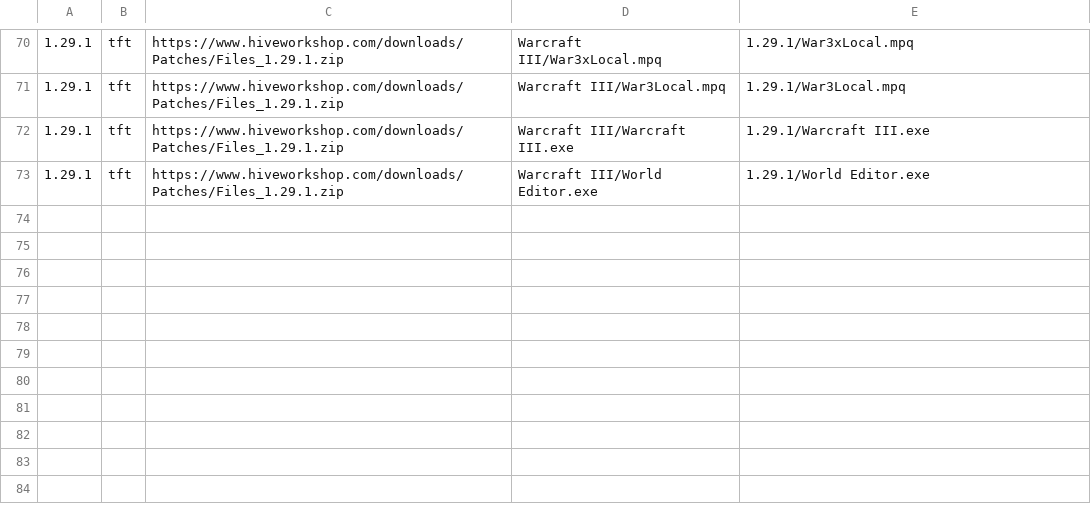
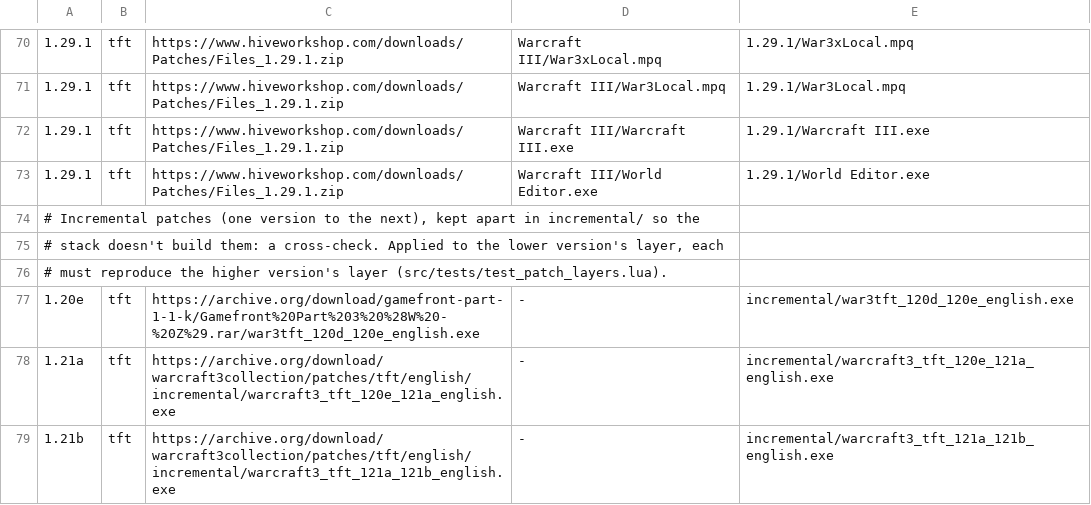
Before and after one commit to gabrilend/ai-stuff, a TSV file: world-edit-to-execute/wc3-installs/patch-sources.tsv, drawn as a sheet; only a part is shown, gaps mark what is left out.

```diff
--- a/world-edit-to-execute/wc3-installs/patch-sources.tsv
+++ b/world-edit-to-execute/wc3-installs/patch-sources.tsv
@@ -73 +73,7 @@
 1.29.1	tft	https://www.hiveworkshop.com/downloads/Patches/Files_1.29.1.zip	Warcraft III/World Editor.exe	1.29.1/World Editor.exe
+# Incremental patches (one version to the next), kept apart in incremental/ so the
+# stack doesn't build them: a cross-check. Applied to the lower version's layer, each
+# must reproduce the higher version's layer (src/tests/test_patch_layers.lua).
+1.20e	tft	https://archive.org/download/gamefront-part-1-1-k/Gamefront%20Part%203%20%28W%20-%20Z%29.rar/war3tft_120d_120e_english.exe	-	incremental/war3tft_120d_120e_english.exe
+1.21a	tft	https://archive.org/download/warcraft3collection/patches/tft/english/incremental/warcraft3_tft_120e_121a_english.exe	-	incremental/warcraft3_tft_120e_121a_english.exe
+1.21b	tft	https://archive.org/download/warcraft3collection/patches/tft/english/incremental/warcraft3_tft_121a_121b_english.exe	-	incremental/warcraft3_tft_121a_121b_english.exe
```
Also changed, not shown: 9 other files.
